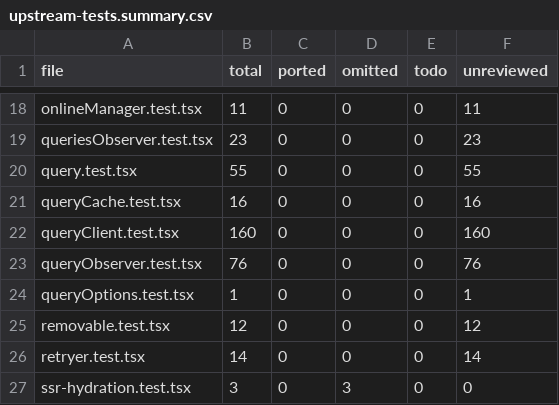
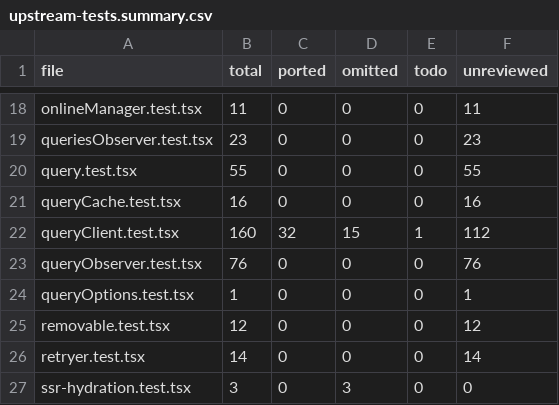
Before and after one commit to rabuckley/rabstack-query, a CSV file: eng/upstream-tests.summary.csv, drawn as a sheet; only a part is shown, gaps mark what is left out.

Commit message:
feat: add QueryAsync and InfiniteQueryAsync to QueryClient
Port queryClient.query and infiniteQuery from the pinned TanStack
commit. Both return cached data unless it is missing or stale, and
accept a select function as a parameter so C# can infer the result type.

Add SkipToken.InfiniteQueryFn, since infinite query functions have a
different delegate type, and have infinite observers treat it as
disabled.

Full refetches now apply MaxPages to each page, as upstream does.
Without this, Pages above MaxPages would keep too many pages. Observers
are affected if MaxPages is lower than the cached page count.

```diff
--- a/eng/upstream-tests.summary.csv
+++ b/eng/upstream-tests.summary.csv
@@ -21,3 +21,3 @@ query.test.tsx,55,0,0,0,55
 queryCache.test.tsx,16,0,0,0,16
-queryClient.test.tsx,160,0,0,0,160
+queryClient.test.tsx,160,32,15,1,112
 queryObserver.test.tsx,76,0,0,0,76
```
Also changed, not shown: 12 other files.
